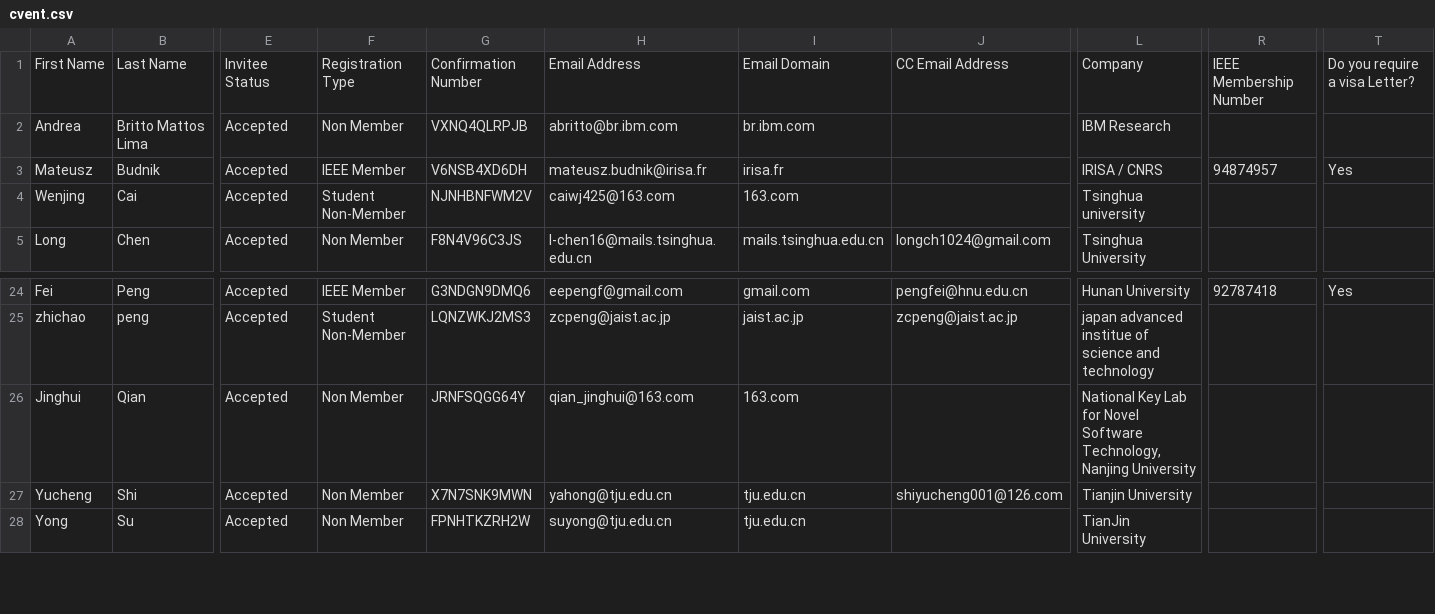
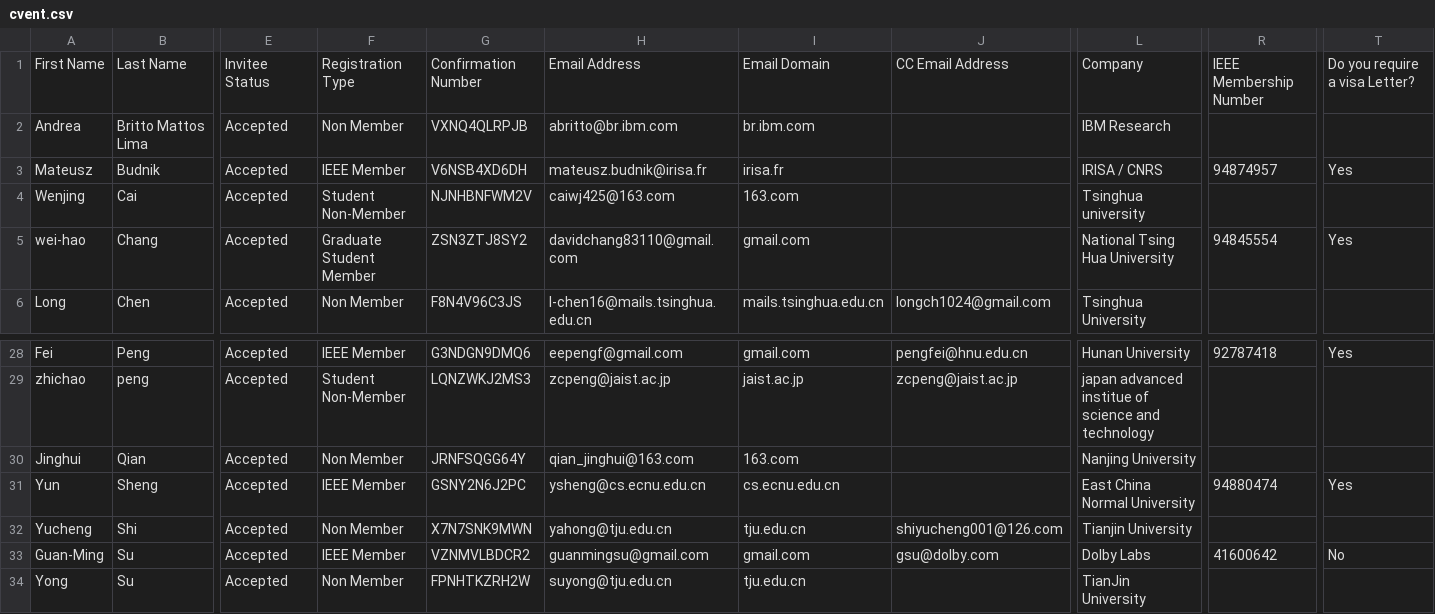
Before and after one commit to gbudiman/icme2018, a CSV file: app/models/cvent.csv, drawn as a sheet; only a part is shown, gaps mark what is left out; addresses are those after the commit; rows hold the shown columns only; the diff covers the shown part only; the diff names each change by its address in the sheet, - before the commit and + after, or states it on an @@ line.

```diff
--- a/app/models/cvent.csv
+++ b/app/models/cvent.csv
+row 5: wei-hao | Chang | Accepted | Graduate Student Member | ZSN3ZTJ8SY2 | davidchang83110@gmail.com | gmail.com |  | National Tsing Hua University | 94845554 | Yes
-L30: National Key Lab for Novel Software Technology, Nanjing University
+L30: Nanjing University
+row 31: Yun | Sheng | Accepted | IEEE Member | GSNY2N6J2PC | ysheng@cs.ecnu.edu.cn | cs.ecnu.edu.cn |  | East China Normal University | 94880474 | Yes
+row 33: Guan-Ming | Su | Accepted | IEEE Member | VZNMVLBDCR2 | guanmingsu@gmail.com | gmail.com | gsu@dolby.com | Dolby Labs | 41600642 | No
```
Also changed, not shown: 10 added rows and 1 edited cell elsewhere in this file.
